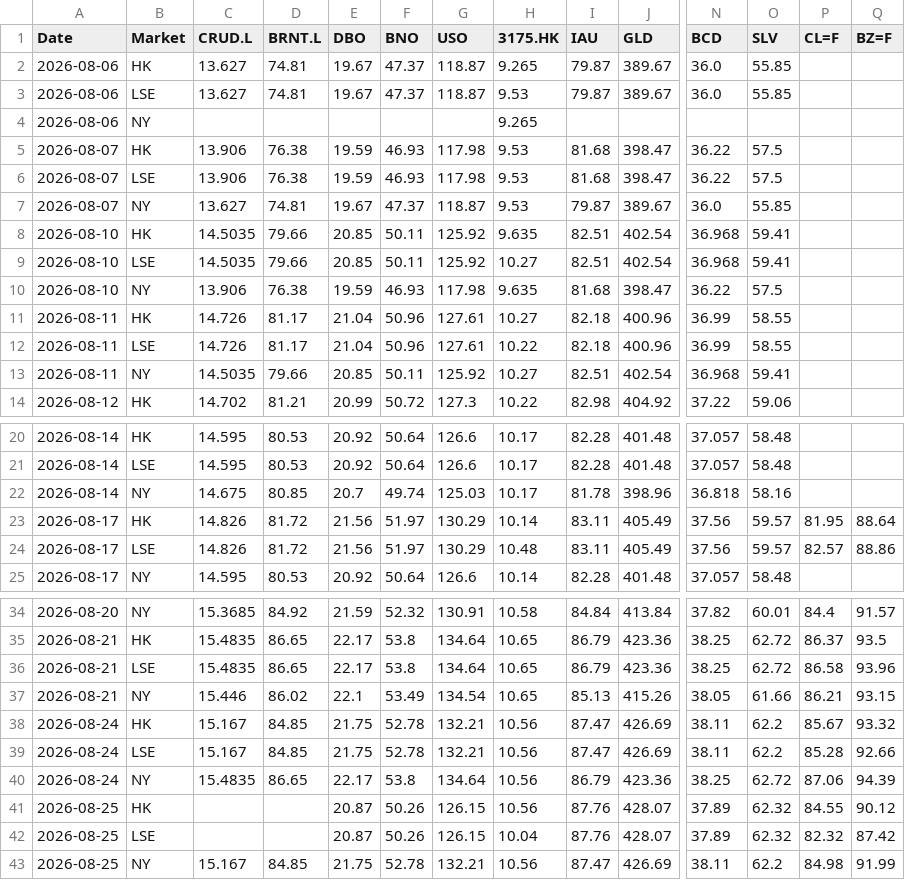
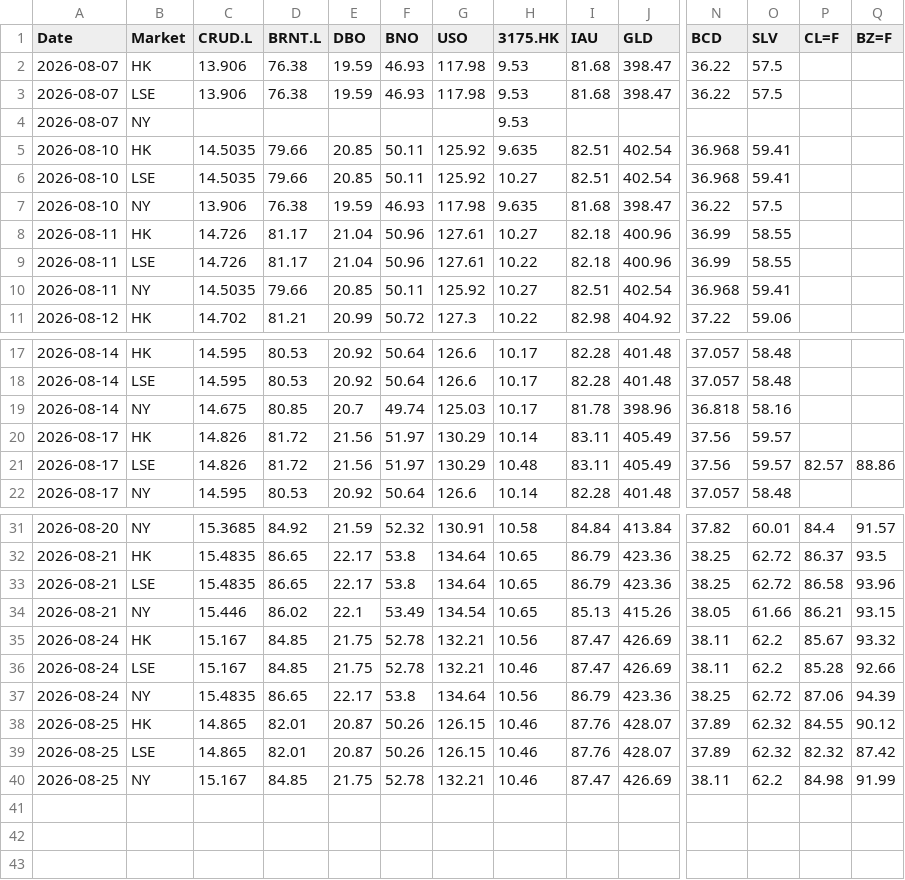
Before and after one commit to shichengchengya-web/iopv, a CSV file: output/qdii_daily_latest.csv, drawn as a sheet; only a part is shown, gaps mark what is left out; removed rows and columns are numbered as before the commit, all else as after; rows hold the shown columns only; the diff names each change by its address in the sheet, - before the commit and + after, or states it on an @@ line.

```diff
--- a/output/qdii_daily_latest.csv
+++ b/output/qdii_daily_latest.csv
-row 2: 2026-08-06 | HK | 13.627 | 74.81 | 19.67 | 47.37 | 118.87 | 9.265 | 79.87 | 389.67 | 36.0 | 55.85
-row 3: 2026-08-06 | LSE | 13.627 | 74.81 | 19.67 | 47.37 | 118.87 | 9.53 | 79.87 | 389.67 | 36.0 | 55.85
-row 4: 2026-08-06 | NY |  |  |  |  |  | 9.265
-row 7: 2026-08-07 | NY | 13.627 | 74.81 | 19.67 | 47.37 | 118.87 | 9.53 | 79.87 | 389.67 | 36.0 | 55.85
+row 4: 2026-08-07 | NY |  |  |  |  |  | 9.53
-P20 (CL=F): 81.95
+P20 (CL=F): (empty)
-Q20 (BZ=F): 88.64
+Q20 (BZ=F): (empty)
-H36 (3175.HK): 10.56
+H36 (3175.HK): 10.46
-C38:C39 (CRUD.L): (empty)
+C38:C39 (CRUD.L): 14.865
-D38:D39 (BRNT.L): (empty)
+D38:D39 (BRNT.L): 82.01
-H38 (3175.HK): 10.56
+H38 (3175.HK): 10.46
-H39 (3175.HK): 10.04
+H39 (3175.HK): 10.46
-H40 (3175.HK): 10.56
+H40 (3175.HK): 10.46
```
